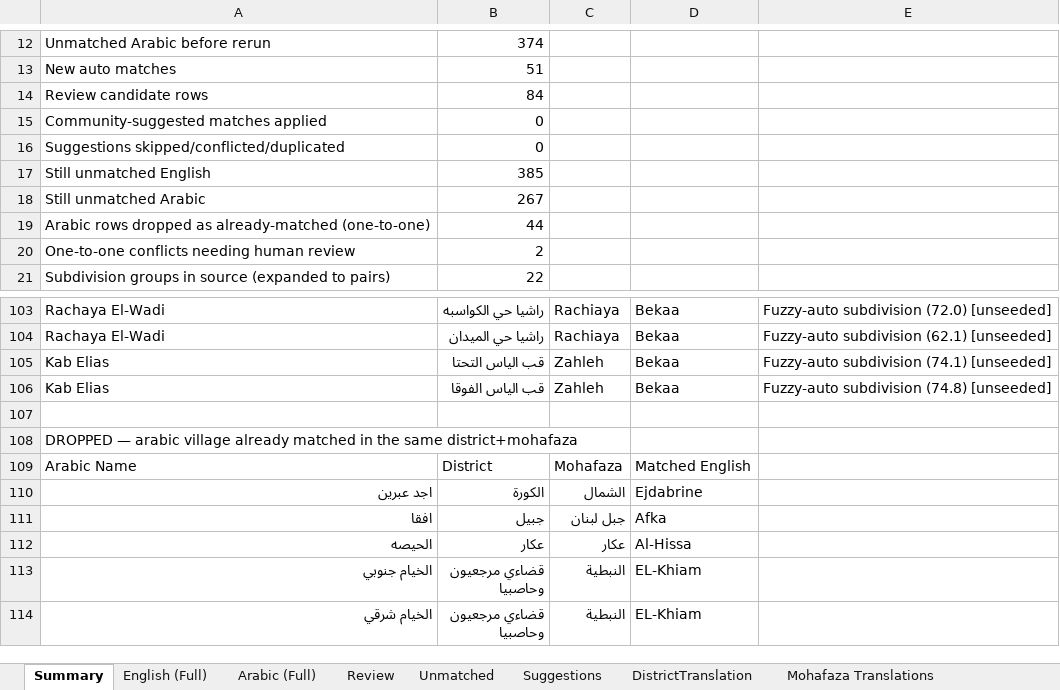
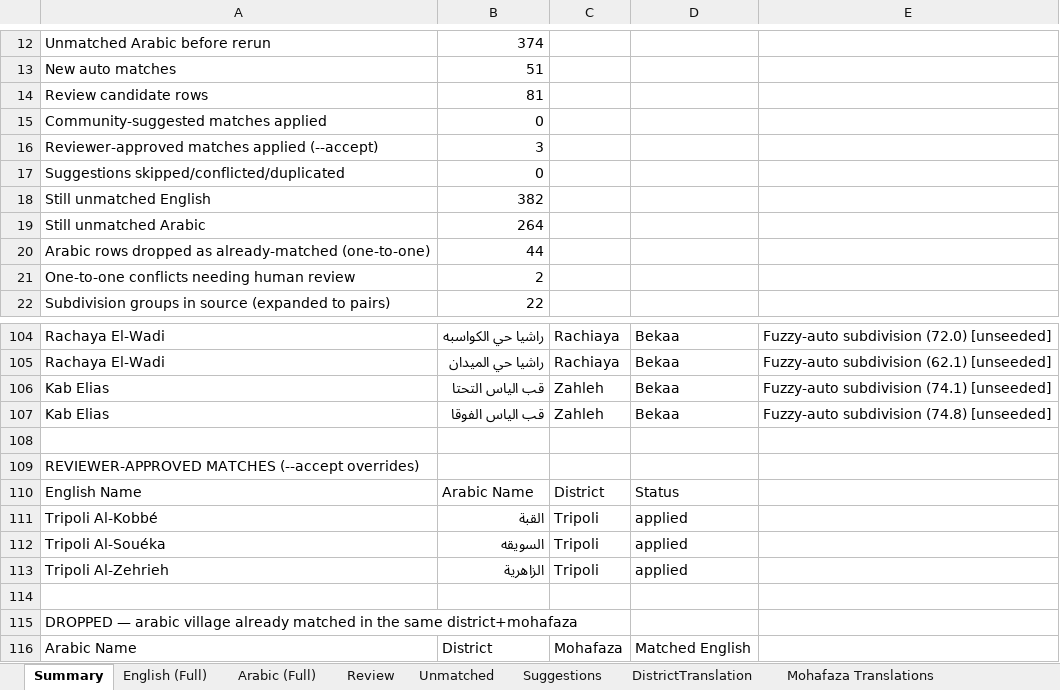
Before and after one commit to EbrahimKaram/Lebanese-Villages-List, an Excel workbook: FuzzyMatch/Lebanese_Villages_Matched_v6.xlsx, sheet Summary, drawn as a sheet; only a part is shown, gaps mark what is left out; the shorter side is filled out with more unchanged rows; values as stored, in another font and other column widths than the file's, no borders; addresses are those after the commit; the diff names each change by its address in the sheet, - before the commit and + after, or states it on an @@ line.

Commit message:
Reviewer-approved Tripoli matches; add --accept override mechanism

```diff
--- a/FuzzyMatch/Lebanese_Villages_Matched_v6.xlsx (sheet Summary)
+++ b/FuzzyMatch/Lebanese_Villages_Matched_v6.xlsx (sheet Summary)
-B14: 84
+B14: 81
+row 16: Reviewer-approved matches applied (--accept) | 3
-B18: 385
+B18: 382
-B19: 267
+B19: 264
+row 108: (empty)
+row 109: REVIEWER-APPROVED MATCHES (--accept overrides)
+row 110: English Name | Arabic Name | District | Status
+row 111: Tripoli Al-Kobbé | القبة | Tripoli | applied
+row 112: Tripoli Al-Souéka | السويقه | Tripoli | applied
+row 113: Tripoli Al-Zehrieh | الزاهرية | Tripoli | applied
```
Also changed, not shown: sheet Unmatched, sheet Review, sheet English (Full), sheet Arabic (Full).
